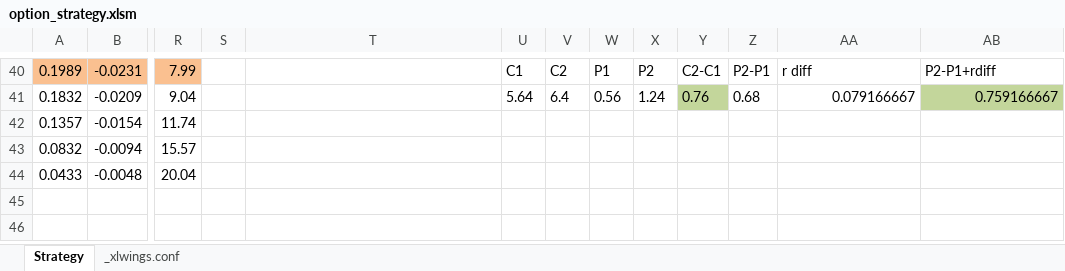
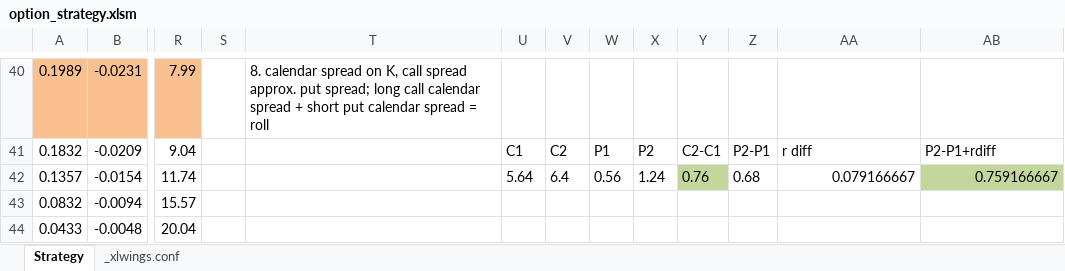
Before and after one commit to letianzj/QuantResearch, an Excel workbook: workbooks/option_strategy.xlsm, sheet Strategy, drawn as a sheet; only a part is shown, gaps mark what is left out; values as stored, in another font and other column widths than the file's, no borders; the diff covers the shown part only; the diff names each change by its address in the sheet, - before the commit and + after, or states it on an @@ line.

```diff
--- a/workbooks/option_strategy.xlsm (sheet Strategy)
+++ b/workbooks/option_strategy.xlsm (sheet Strategy)
-T40: (empty)
+T40: 8. calendar spread on K, call spread approx. put spread; long call calendar spread + short put calendar spread = roll
-U40: C1
+U40: (empty)
-V40: C2
+V40: (empty)
-W40: P1
+W40: (empty)
-X40: P2
+X40: (empty)
-Y40: C2-C1
+Y40: (empty)
-Z40: P2-P1
+Z40: (empty)
-AA40: r diff
+AA40: (empty)
-AB40: P2-P1+rdiff
+AB40: (empty)
-U41: 5.64
+U41: C1
-V41: 6.4
+V41: C2
-W41: 0.56
+W41: P1
-X41: 1.24
+X41: P2
-Y41: 0.76
+Y41: C2-C1
-Y41 fill: #C3D69B
+Y41 fill: none
-Z41: 0.68
+Z41: P2-P1
-AA41: 0.079166667
+AA41: r diff
-AA41:AB41 alignment: right
+AA41:AB41 alignment: left
-AB41: 0.759166667
+AB41: P2-P1+rdiff
-AB41 fill: #C3D69B
+AB41 fill: none
-U42: (empty)
+U42: 5.64
-V42: (empty)
+V42: 6.4
-W42: (empty)
+W42: 0.56
-X42: (empty)
+X42: 1.24
-Y42: (empty)
+Y42: 0.76
-Y42 fill: none
+Y42 fill: #C3D69B
-Z42: (empty)
+Z42: 0.68
-AA42: (empty)
+AA42: 0.079166667
-AB42: (empty)
+AB42: 0.759166667
-AB42 fill: none
+AB42 fill: #C3D69B
```
Also changed, not shown: 1 added row, 1 removed row and 23 edited cells elsewhere in this sheet, formulas that keep their value, workbooks/option_pricer.xlsm, 4 other files.
